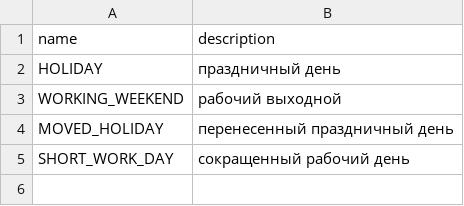
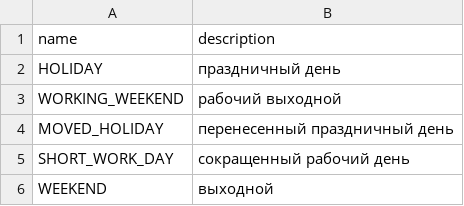
Before and after one commit to vrnvgasu/caldav, a CSV file: src/main/resources/db/migration/data/events.csv, drawn as a sheet.

```diff
--- a/src/main/resources/db/migration/data/events.csv
+++ b/src/main/resources/db/migration/data/events.csv
@@ -5 +5,2 @@ MOVED_HOLIDAY;перенесенный праздничный день
 SHORT_WORK_DAY;сокращенный рабочий день
+WEEKEND;выходной
```
Also changed, not shown: 6 other files.
